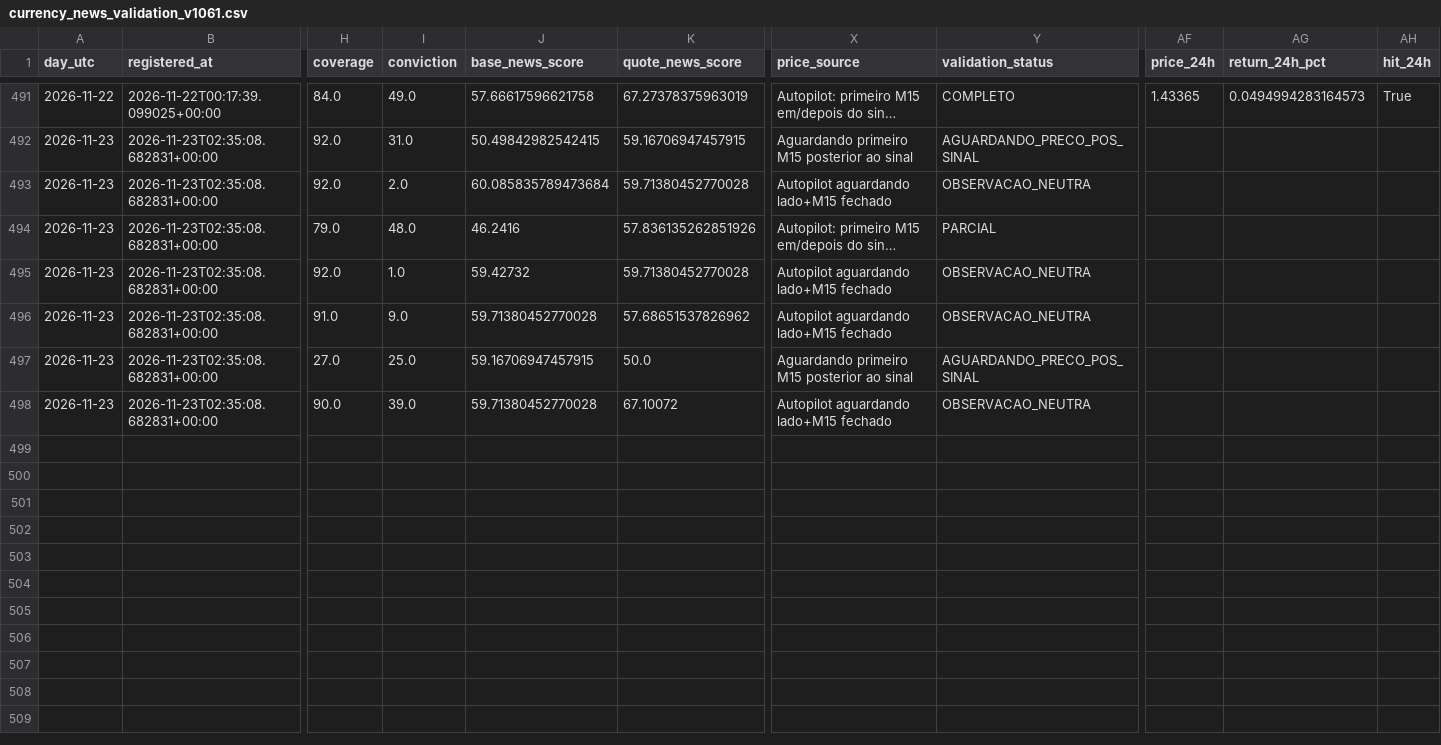
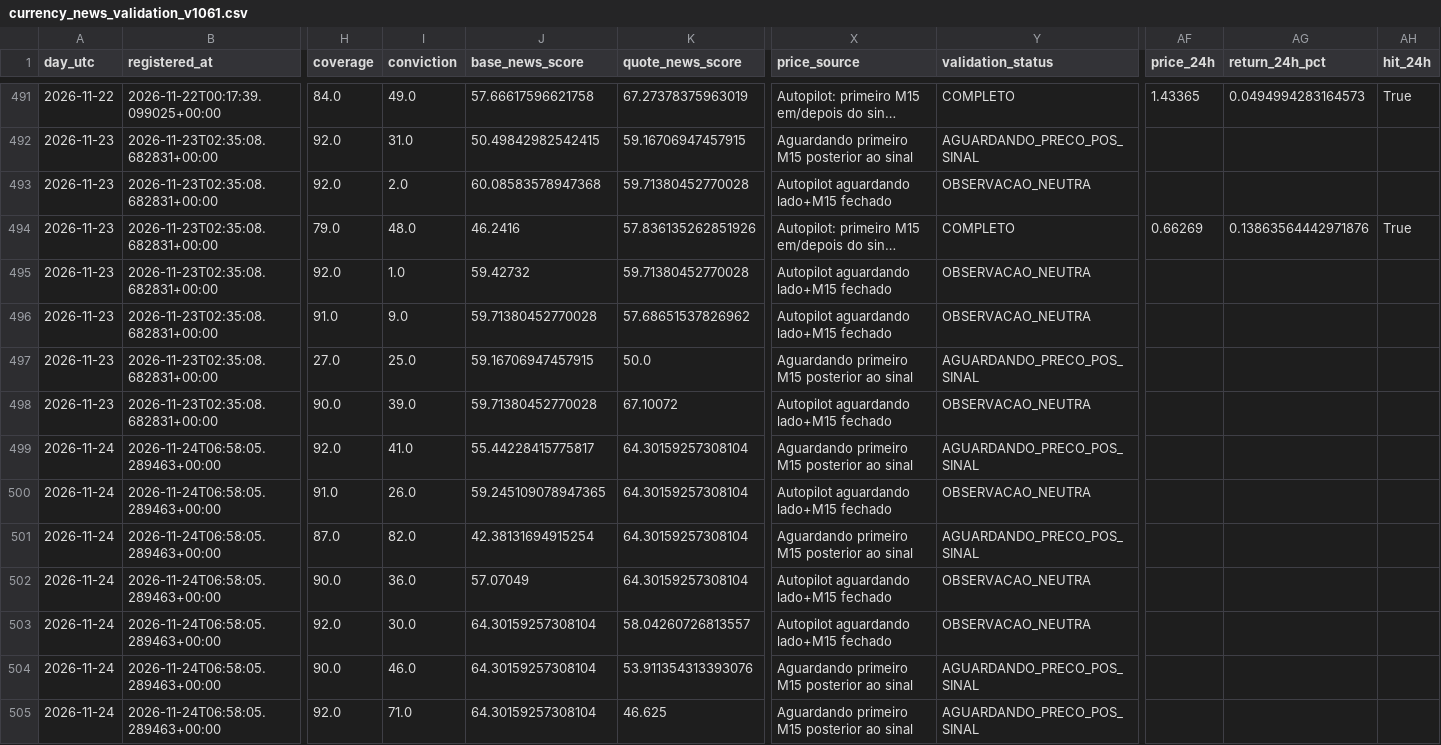
Before and after one commit to aparecidomikael97-ship-it/usd-macro-pro-v4, a CSV file: dados/currency_news_validation_v1061.csv, drawn as a sheet; only a part is shown, gaps mark what is left out; long unchanged cells end in …; rows hold the shown columns only; the diff names each change by its address in the sheet, - before the commit and + after, or states it on an @@ line.

```diff
--- a/dados/currency_news_validation_v1061.csv
+++ b/dados/currency_news_validation_v1061.csv
-J493 (base_news_score): 60.085835789473684
+J493 (base_news_score): 60.08583578947368
-Y494 (validation_status): PARCIAL
+Y494 (validation_status): COMPLETO
-AF494 (price_24h): (empty)
+AF494 (price_24h): 0.66269
-AG494 (return_24h_pct): (empty)
+AG494 (return_24h_pct): 0.13863564442971876
-AH494 (hit_24h): (empty)
+AH494 (hit_24h): True
+row 499: 2026-11-24 | 2026-11-24T06:58:05.289463+00:00 | 92.0 | 41.0 | 55.44228415775817 | 64.30159257308104 | Aguardando primeiro M15 posterior ao sinal | AGUARDANDO_PRECO_POS_SINAL
+row 500: 2026-11-24 | 2026-11-24T06:58:05.289463+00:00 | 91.0 | 26.0 | 59.245109078947365 | 64.30159257308104 | Autopilot aguardando lado+M15 fechado | OBSERVACAO_NEUTRA
+row 501: 2026-11-24 | 2026-11-24T06:58:05.289463+00:00 | 87.0 | 82.0 | 42.38131694915254 | 64.30159257308104 | Aguardando primeiro M15 posterior ao sinal | AGUARDANDO_PRECO_POS_SINAL
+row 502: 2026-11-24 | 2026-11-24T06:58:05.289463+00:00 | 90.0 | 36.0 | 57.07049 | 64.30159257308104 | Autopilot aguardando lado+M15 fechado | OBSERVACAO_NEUTRA
+row 503: 2026-11-24 | 2026-11-24T06:58:05.289463+00:00 | 92.0 | 30.0 | 64.30159257308104 | 58.04260726813557 | Autopilot aguardando lado+M15 fechado | OBSERVACAO_NEUTRA
+row 504: 2026-11-24 | 2026-11-24T06:58:05.289463+00:00 | 90.0 | 46.0 | 64.30159257308104 | 53.911354313393076 | Aguardando primeiro M15 posterior ao sinal | AGUARDANDO_PRECO_POS_SINAL
+row 505: 2026-11-24 | 2026-11-24T06:58:05.289463+00:00 | 92.0 | 71.0 | 64.30159257308104 | 46.625 | Aguardando primeiro M15 posterior ao sinal | AGUARDANDO_PRECO_POS_SINAL
```
